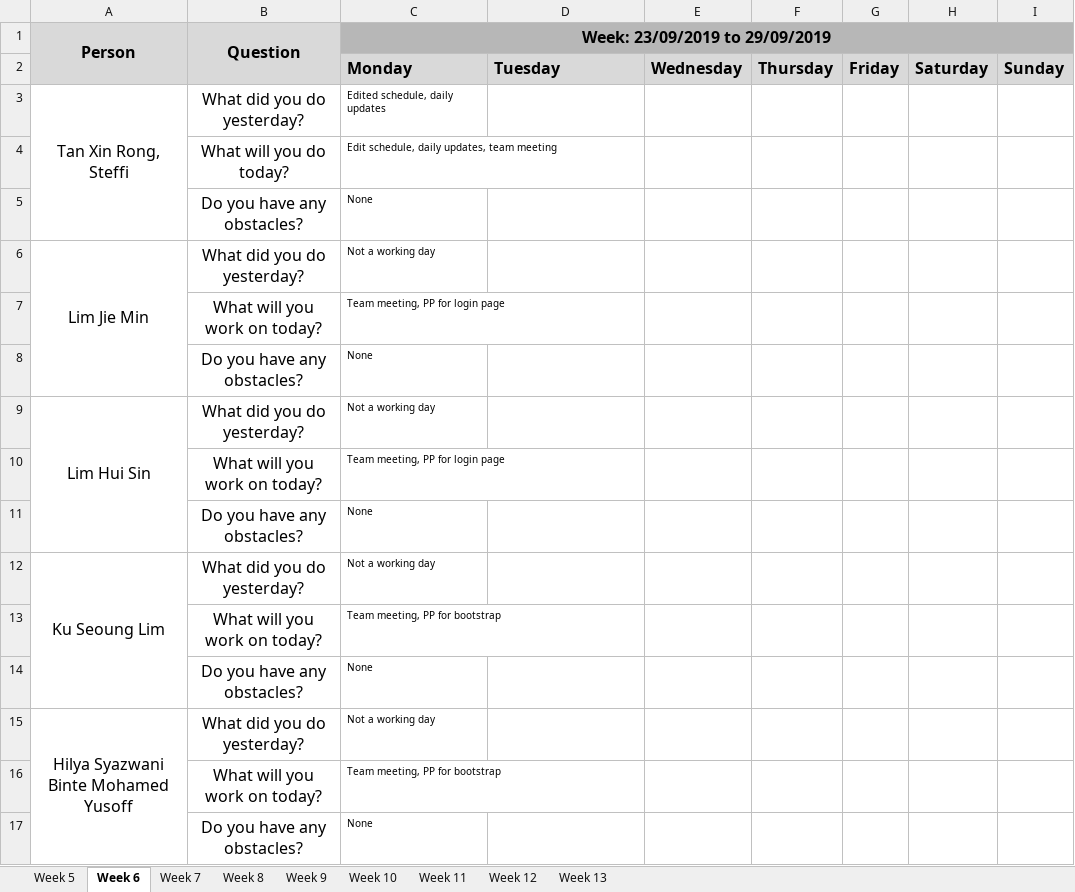
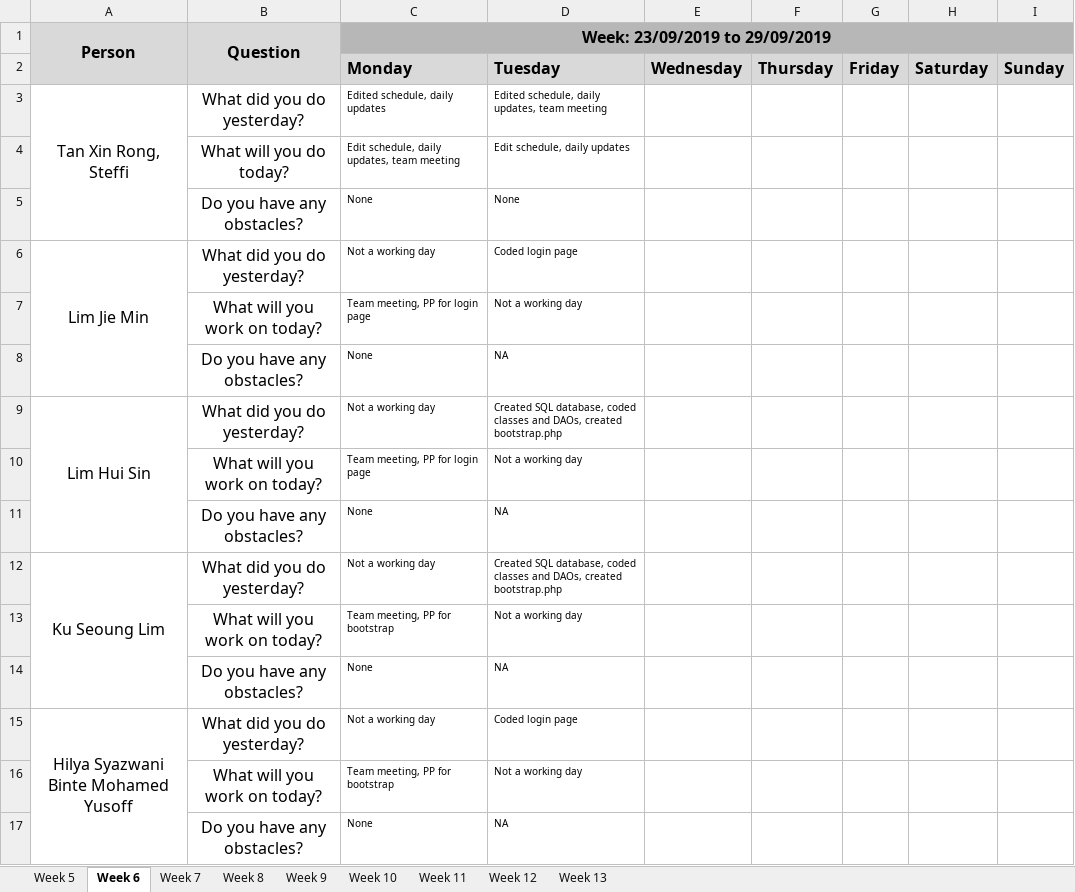
Before and after one commit to j1em1n/BIOS-Bidding-System, an Excel workbook: metrics/Du.xlsx, sheet Week 6, drawn as a sheet; values as stored, in another font and other column widths than the file's, no borders; the diff names each change by its address in the sheet, - before the commit and + after, or states it on an @@ line.

Commit message:
Daily update 24092019

```diff
--- a/metrics/Du.xlsx (sheet Week 6)
+++ b/metrics/Du.xlsx (sheet Week 6)
-D3: (empty)
+D3: Edited schedule, daily updates, team meeting
-D4: (empty)
+D4: Edit schedule, daily updates
-D5: (empty)
+D5: None
-D6: (empty)
+D6: Coded login page
-D7: (empty)
+D7: Not a working day
-D8: (empty)
+D8: NA
-D9: (empty)
+D9: Created SQL database, coded classes and DAOs, created bootstrap.php
-D10: (empty)
+D10: Not a working day
-D11: (empty)
+D11: NA
-D12: (empty)
+D12: Created SQL database, coded classes and DAOs, created bootstrap.php
-D13: (empty)
+D13: Not a working day
-D14: (empty)
+D14: NA
-D15: (empty)
+D15: Coded login page
-D16: (empty)
+D16: Not a working day
-D17: (empty)
+D17: NA
```
